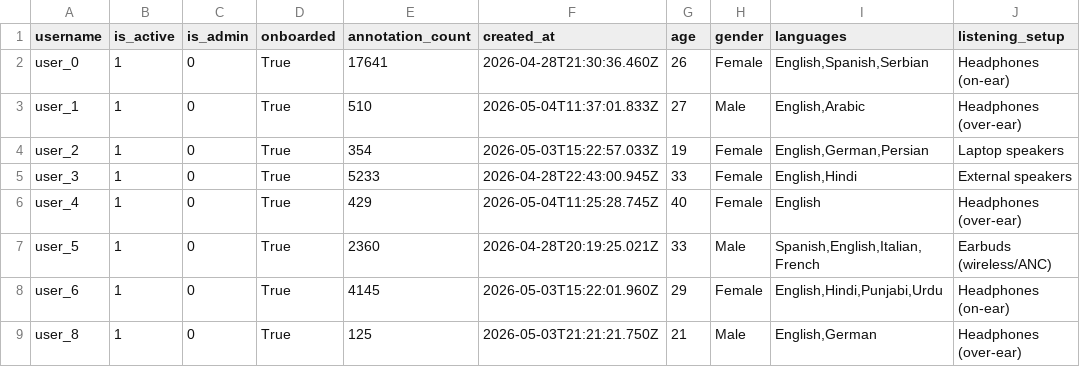
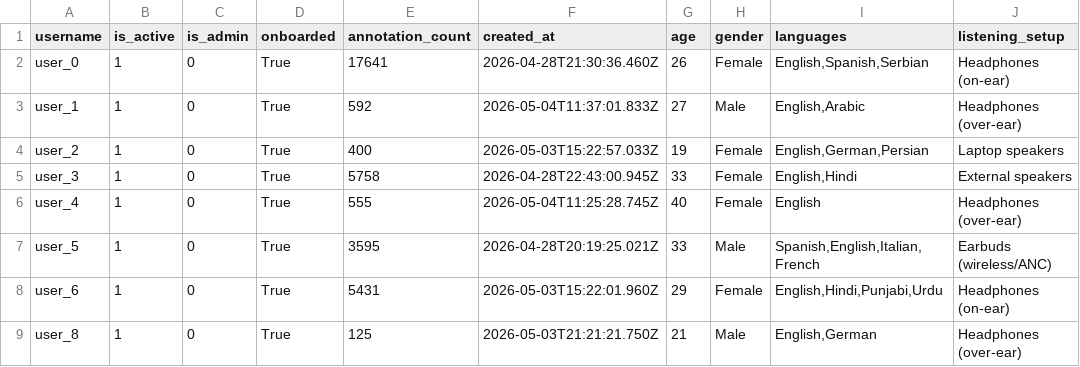
Before and after one commit to LAION-AI/emolia-bench, a CSV file: annotations/emolia-dim/users.csv, drawn as a sheet; only a part is shown; the diff names each change by its address in the sheet, - before the commit and + after, or states it on an @@ line.

```diff
--- a/annotations/emolia-dim/users.csv
+++ b/annotations/emolia-dim/users.csv
-E3 (annotation_count): 510
+E3 (annotation_count): 592
-E4 (annotation_count): 354
+E4 (annotation_count): 400
-E5 (annotation_count): 5233
+E5 (annotation_count): 5758
-E6 (annotation_count): 429
+E6 (annotation_count): 555
-E7 (annotation_count): 2360
+E7 (annotation_count): 3595
-E8 (annotation_count): 4145
+E8 (annotation_count): 5431
```
Also changed, not shown: analysis_outputs/emolia-dim/flags.csv, analysis_outputs/emolia-dim/incomplete_items.csv, 7 other files.
